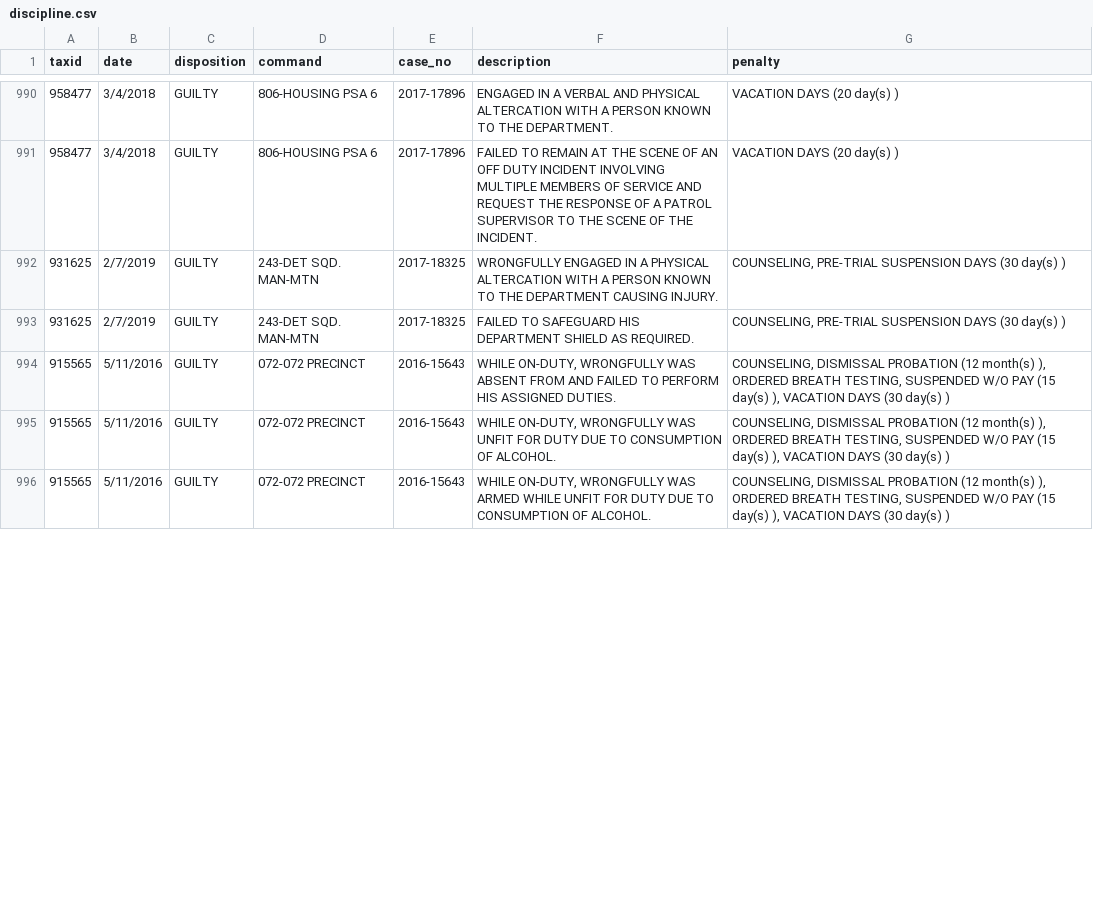
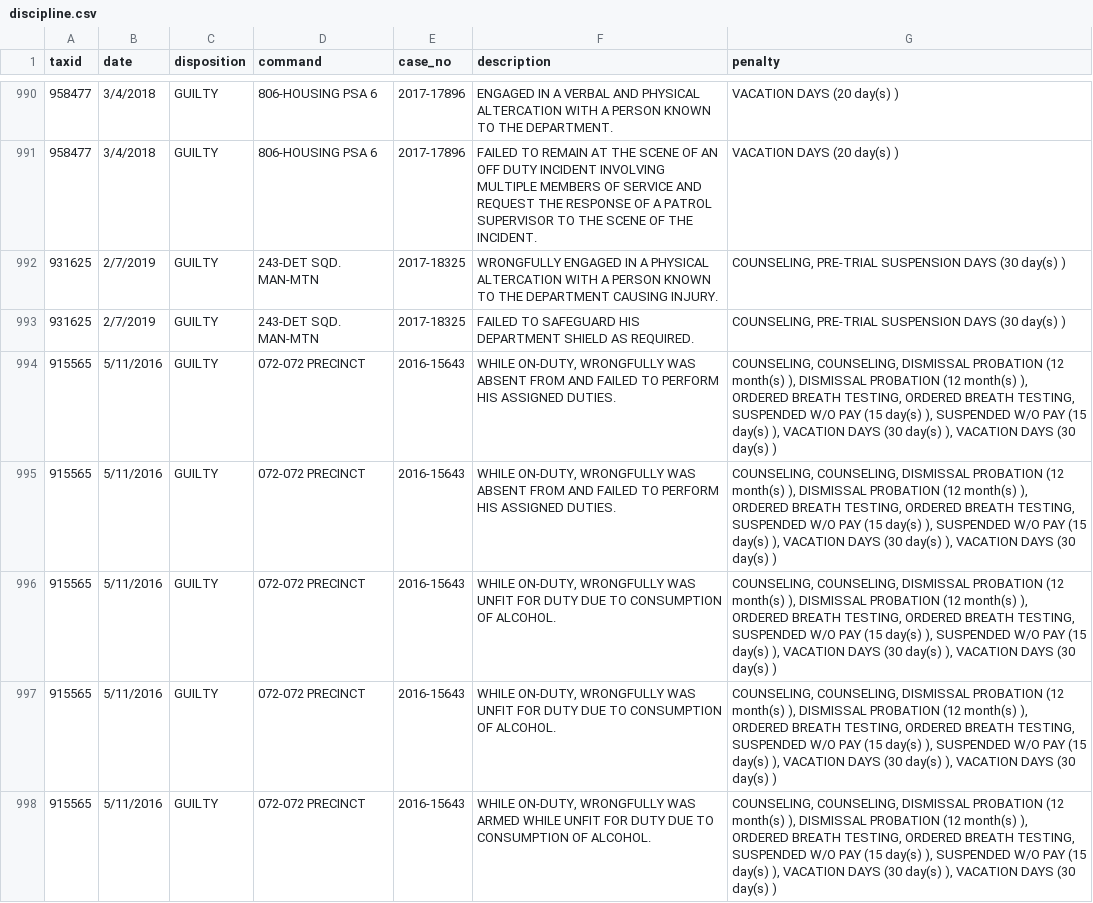
Before and after one commit to ryanwatkins/nypd-officer-profiles, a CSV file: discipline.csv, drawn as a sheet; only a part is shown, gaps mark what is left out; addresses are those after the commit; the diff covers the shown part only; the diff names each change by its address in the sheet, - before the commit and + after, or states it on an @@ line.

```diff
--- a/discipline.csv
+++ b/discipline.csv
-G994 (penalty): COUNSELING, DISMISSAL PROBATION (12 month(s) ), ORDERED BREATH TESTING, SUSPENDED W/O PAY (15 day(s) ),…
+G994 (penalty): COUNSELING, COUNSELING, DISMISSAL PROBATION (12 month(s) ), DISMISSAL PROBATION (12 month(s) ), ORDERED BREATH TESTING, ORDERED BREATH TESTING, SUSPENDED W/O PAY (15 day(s) ), SUSPENDED W/O PAY (15 day(s) ), VACATION DAYS (30 day(s) ),…
+row 995: 915565 | 5/11/2016 | GUILTY | 072-072 PRECINCT | 2016-15643 | WHILE ON-DUTY, WRONGFULLY WAS ABSENT FROM AND FAILED TO PERFORM HIS ASSIGNED DUTIES. | COUNSELING, COUNSELING, DISMISSAL PROBATION (12 month(s) ), DISMISSAL PROBATION (12 month(s) ), ORDERED BREATH TESTING, ORDERED BREATH TESTING, SUSPENDED W/O PAY (15 day(s) ), SUSPENDED W/O PAY (15 day(s) ), VACATION DAYS (30 day(s) ), VACATION DAYS (30 day(s) )
-G996 (penalty): COUNSELING, DISMISSAL PROBATION (12 month(s) ), ORDERED BREATH TESTING, SUSPENDED W/O PAY (15 day(s) ),…
+G996 (penalty): COUNSELING, COUNSELING, DISMISSAL PROBATION (12 month(s) ), DISMISSAL PROBATION (12 month(s) ), ORDERED BREATH TESTING, ORDERED BREATH TESTING, SUSPENDED W/O PAY (15 day(s) ), SUSPENDED W/O PAY (15 day(s) ), VACATION DAYS (30 day(s) ),…
+row 997: 915565 | 5/11/2016 | GUILTY | 072-072 PRECINCT | 2016-15643 | WHILE ON-DUTY, WRONGFULLY WAS UNFIT FOR DUTY DUE TO CONSUMPTION OF ALCOHOL. | COUNSELING, COUNSELING, DISMISSAL PROBATION (12 month(s) ), DISMISSAL PROBATION (12 month(s) ), ORDERED BREATH TESTING, ORDERED BREATH TESTING, SUSPENDED W/O PAY (15 day(s) ), SUSPENDED W/O PAY (15 day(s) ), VACATION DAYS (30 day(s) ), VACATION DAYS (30 day(s) )
-G998 (penalty): COUNSELING, DISMISSAL PROBATION (12 month(s) ), ORDERED BREATH TESTING, SUSPENDED W/O PAY (15 day(s) ),…
+G998 (penalty): COUNSELING, COUNSELING, DISMISSAL PROBATION (12 month(s) ), DISMISSAL PROBATION (12 month(s) ), ORDERED BREATH TESTING, ORDERED BREATH TESTING, SUSPENDED W/O PAY (15 day(s) ), SUSPENDED W/O PAY (15 day(s) ), VACATION DAYS (30 day(s) ),…
```
Also changed, not shown: 7 added rows and 2 edited cells elsewhere in this file, documents.csv, 27 other files.
